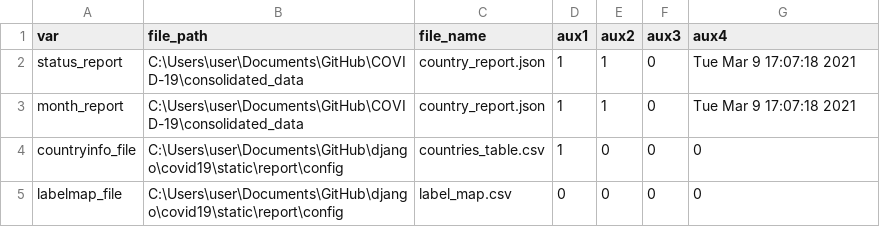
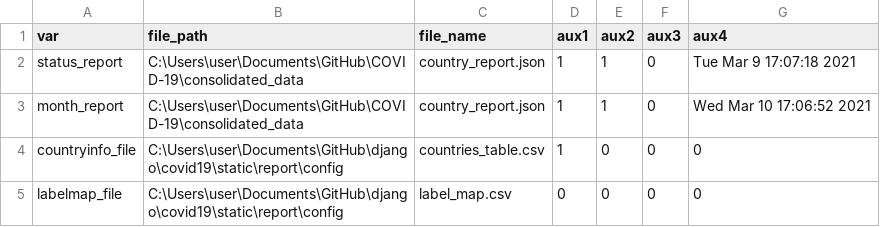
Before and after one commit to psychopresley/django, a CSV file: covid19/static/report/config/config.csv, drawn as a sheet.

```diff
--- a/covid19/static/report/config/config.csv
+++ b/covid19/static/report/config/config.csv
@@ -2,3 +2,3 @@ var,file_path,file_name,aux1,aux2,aux3,aux4
 status_report,C:\Users\user\Documents\GitHub\COVID-19\consolidated_data,country_report.json,1,1,0,Tue Mar  9 17:07:18 2021
-month_report,C:\Users\user\Documents\GitHub\COVID-19\consolidated_data,country_report.json,1,1,0,Tue Mar  9 17:07:18 2021
+month_report,C:\Users\user\Documents\GitHub\COVID-19\consolidated_data,country_report.json,1,1,0,Wed Mar 10 17:06:52 2021
 countryinfo_file,C:\Users\user\Documents\GitHub\django\covid19\static\report\config,countries_table.csv,1,0,0,0
```
Also changed, not shown: 16 other files.
